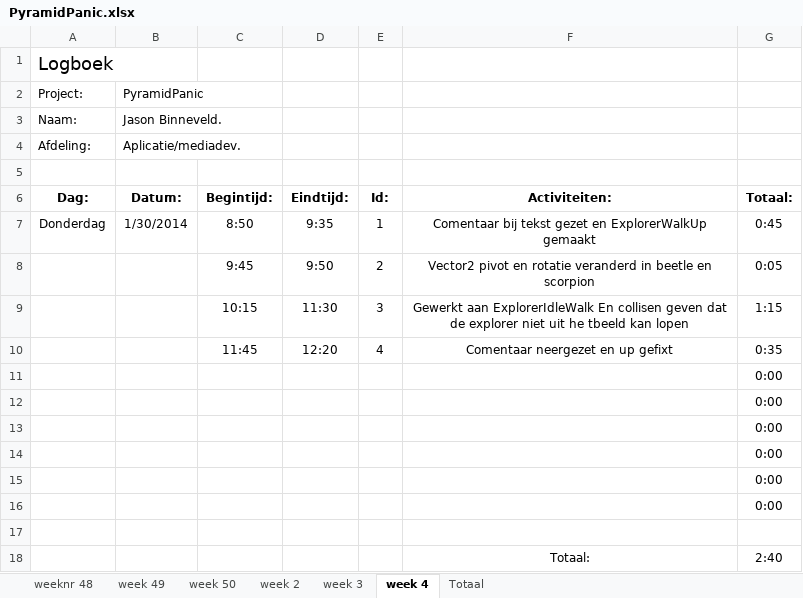
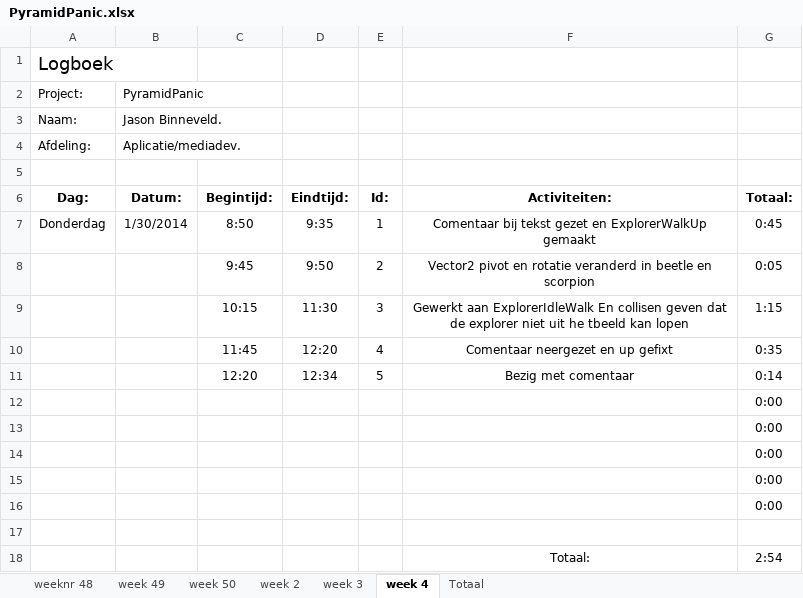
Before and after one commit to Donzo0/piramidpanic, an Excel workbook: PyramidPanic.xlsx, sheet week 4, drawn as a sheet; values as stored, in another font and other column widths than the file's, no borders; removed rows and columns are numbered as before the commit, all else as after; the diff names each change by its address in the sheet, - before the commit and + after, or states it on an @@ line.

Commit message:
Bezig met comentaar

```diff
--- a/PyramidPanic.xlsx (sheet week 4)
+++ b/PyramidPanic.xlsx (sheet week 4)
-row 11:  |  |  |  |  |  | 0:00
+row 11:  |  | 12:20 | 12:34 | 5 | Bezig met comentaar | 0:14
-G18 (Totaal:): 2:40
+G18 (Totaal:): 2:54
```
Also changed, not shown: 13 other files.
